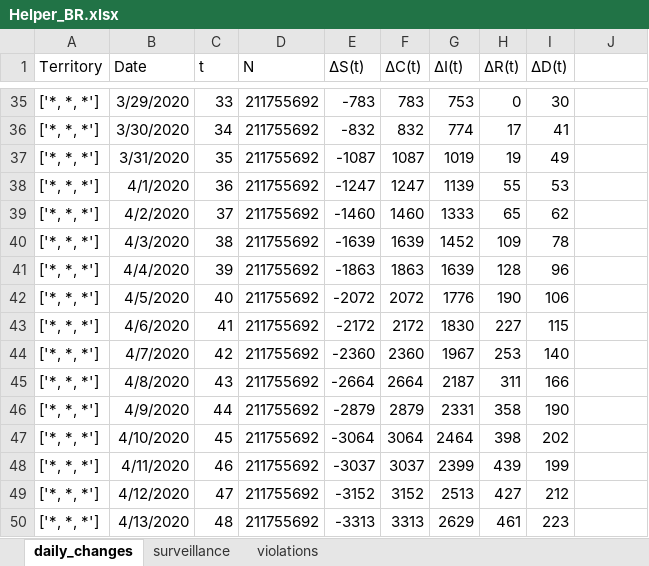
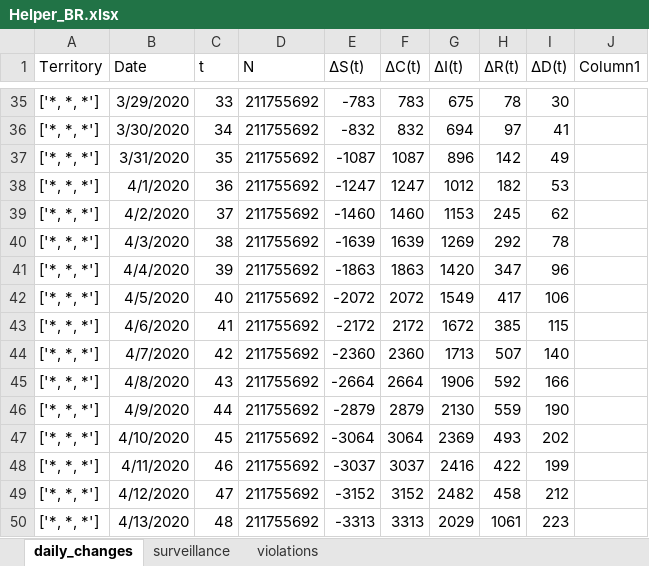
Before and after one commit to andreplima/covidsims, an Excel workbook: assets/Helper_BR.xlsx, sheet daily_changes, drawn as a sheet; only a part is shown, gaps mark what is left out; values as stored, in another font and other column widths than the file's, no borders; charts and pictures and table styles not drawn; the diff covers the shown part only; the diff names each change by its address in the sheet, - before the commit and + after, or states it on an @@ line.

```diff
--- a/assets/Helper_BR.xlsx (sheet daily_changes)
+++ b/assets/Helper_BR.xlsx (sheet daily_changes)
-J1: (empty)
+J1: Column1
-G35 (∆I(t)): 753
+G35 (∆I(t)): 675
-H35 (∆R(t)): 0
+H35 (∆R(t)): 78
-G36 (∆I(t)): 774
+G36 (∆I(t)): 694
-H36 (∆R(t)): 17
+H36 (∆R(t)): 97
-G37 (∆I(t)): 1019
+G37 (∆I(t)): 896
-H37 (∆R(t)): 19
+H37 (∆R(t)): 142
-G38 (∆I(t)): 1139
+G38 (∆I(t)): 1012
-H38 (∆R(t)): 55
+H38 (∆R(t)): 182
-G39 (∆I(t)): 1333
+G39 (∆I(t)): 1153
-H39 (∆R(t)): 65
+H39 (∆R(t)): 245
-G40 (∆I(t)): 1452
+G40 (∆I(t)): 1269
-H40 (∆R(t)): 109
+H40 (∆R(t)): 292
-G41 (∆I(t)): 1639
+G41 (∆I(t)): 1420
-H41 (∆R(t)): 128
+H41 (∆R(t)): 347
-G42 (∆I(t)): 1776
+G42 (∆I(t)): 1549
-H42 (∆R(t)): 190
+H42 (∆R(t)): 417
-G43 (∆I(t)): 1830
+G43 (∆I(t)): 1672
-H43 (∆R(t)): 227
+H43 (∆R(t)): 385
-G44 (∆I(t)): 1967
+G44 (∆I(t)): 1713
-H44 (∆R(t)): 253
+H44 (∆R(t)): 507
-G45 (∆I(t)): 2187
+G45 (∆I(t)): 1906
-H45 (∆R(t)): 311
+H45 (∆R(t)): 592
-G46 (∆I(t)): 2331
+G46 (∆I(t)): 2130
-H46 (∆R(t)): 358
+H46 (∆R(t)): 559
-G47 (∆I(t)): 2464
+G47 (∆I(t)): 2369
-H47 (∆R(t)): 398
+H47 (∆R(t)): 493
-G48 (∆I(t)): 2399
+G48 (∆I(t)): 2416
-H48 (∆R(t)): 439
+H48 (∆R(t)): 422
-G49 (∆I(t)): 2513
+G49 (∆I(t)): 2482
-H49 (∆R(t)): 427
+H49 (∆R(t)): 458
-G50 (∆I(t)): 2629
+G50 (∆I(t)): 2029
-H50 (∆R(t)): 461
+H50 (∆R(t)): 1061
```
Also changed, not shown: 13 added rows and 959 edited cells elsewhere in this sheet, sheet surveillance, sheet violations, charts or pictures, assets/Helper_SP.xlsx, 8 other files.
